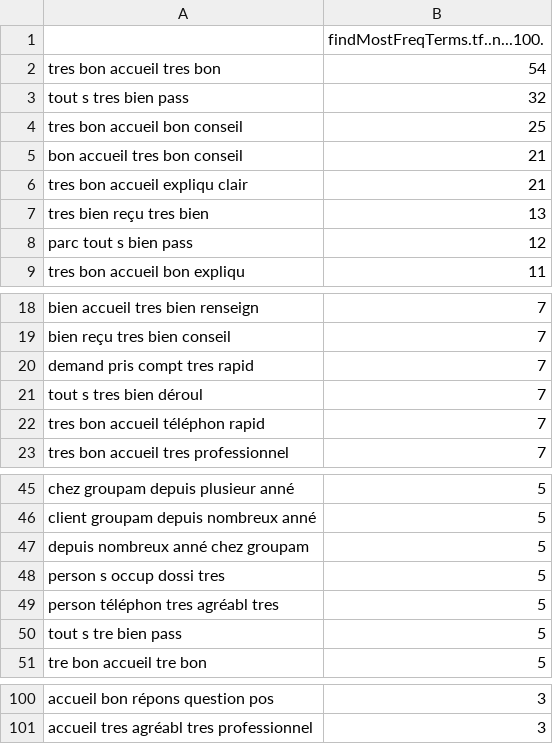
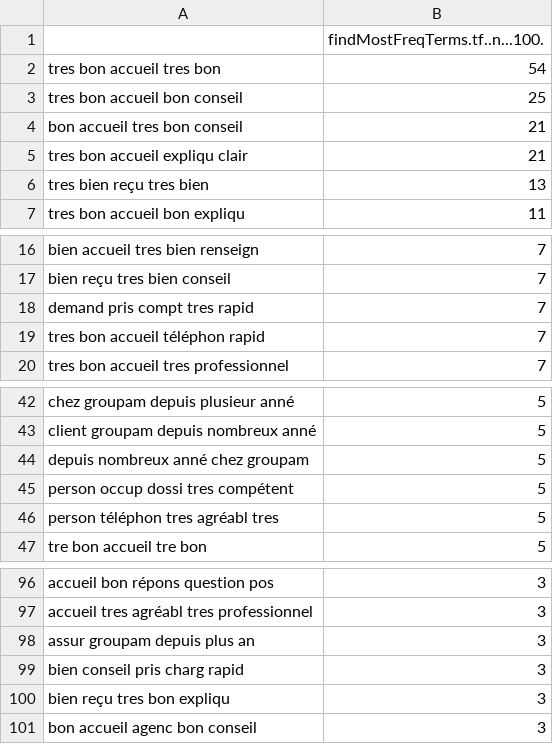
Before and after one commit to jmarnat/DMBD, a CSV file: results/csv/term-freq-sup-5.csv, drawn as a sheet; only a part is shown, gaps mark what is left out.

```diff
--- a/results/csv/term-freq-sup-5.csv
+++ b/results/csv/term-freq-sup-5.csv
@@ -2,3 +2,2 @@
 "tres bon accueil tres bon",54
-"tout s tres bien pass",32
 "tres bon accueil bon conseil",25
@@ -7,3 +6,2 @@
 "tres bien reçu tres bien",13
-"parc tout s bien pass",12
 "tres bon accueil bon expliqu",11
@@ -20,3 +18,2 @@
 "demand pris compt tres rapid",7
-"tout s tres bien déroul",7
 "tres bon accueil téléphon rapid",7
@@ -47,5 +44,4 @@
 "depuis nombreux anné chez groupam",5
-"person s occup dossi tres",5
+"person occup dossi tres compétent",5
 "person téléphon tres agréabl tres",5
-"tout s tre bien pass",5
 "tre bon accueil tre bon",5
@@ -101 +97,5 @@
 "accueil tres agréabl tres professionnel",3
+"assur groupam depuis plus an",3
+"bien conseil pris charg rapid",3
+"bien reçu tres bon expliqu",3
+"bon accueil agenc bon conseil",3
```
Also changed, not shown: results/csv/term-freq-inf-4-filtered.csv, results/csv/term-freq-sup-3-filtered.csv, 27 other files.
